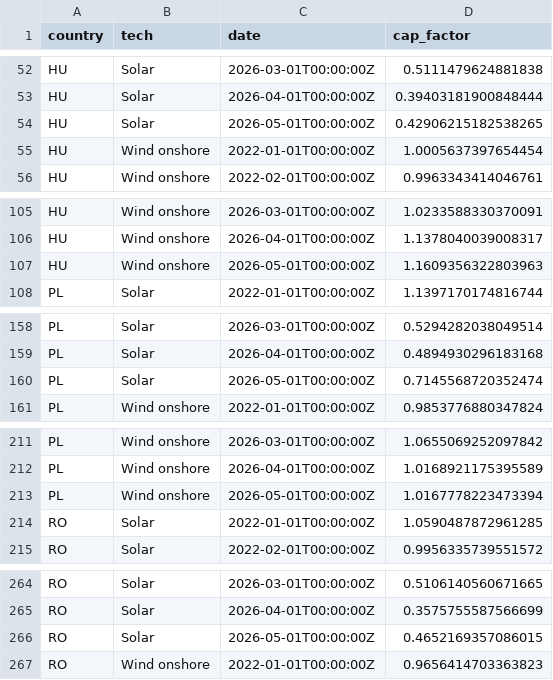
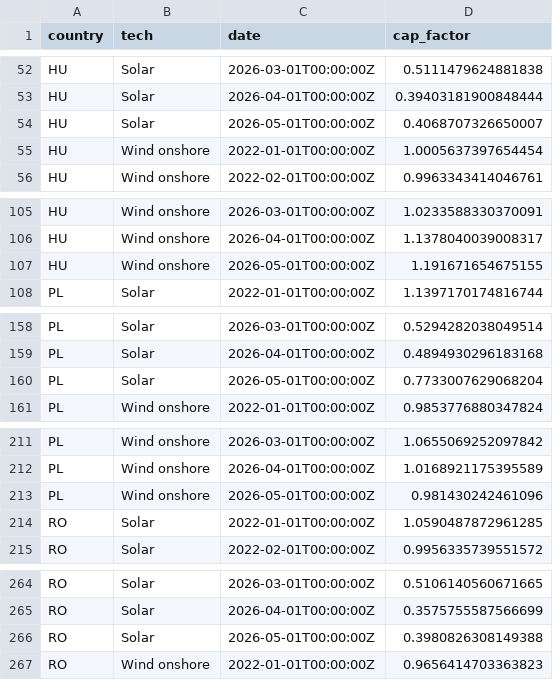
Before and after one commit to atsokol/energy-data-ua-eu, a CSV file: data/data_output/capture_factors_monthly.csv, drawn as a sheet; only a part is shown, gaps mark what is left out; the diff covers the shown part only.

```diff
--- a/data/data_output/capture_factors_monthly.csv
+++ b/data/data_output/capture_factors_monthly.csv
@@ -53,3 +53,3 @@ HU,Solar,2026-03-01T00:00:00Z,0.5111479624881838
 HU,Solar,2026-04-01T00:00:00Z,0.39403181900848444
-HU,Solar,2026-05-01T00:00:00Z,0.42906215182538265
+HU,Solar,2026-05-01T00:00:00Z,0.4068707326650007
 HU,Wind onshore,2022-01-01T00:00:00Z,1.0005637397654454
@@ -106,3 +106,3 @@ HU,Wind onshore,2026-03-01T00:00:00Z,1.0233588330370091
 HU,Wind onshore,2026-04-01T00:00:00Z,1.1378040039008317
-HU,Wind onshore,2026-05-01T00:00:00Z,1.1609356322803963
+HU,Wind onshore,2026-05-01T00:00:00Z,1.191671654675155
 PL,Solar,2022-01-01T00:00:00Z,1.1397170174816744
@@ -159,3 +159,3 @@ PL,Solar,2026-03-01T00:00:00Z,0.5294282038049514
 PL,Solar,2026-04-01T00:00:00Z,0.4894930296183168
-PL,Solar,2026-05-01T00:00:00Z,0.7145568720352474
+PL,Solar,2026-05-01T00:00:00Z,0.7733007629068204
 PL,Wind onshore,2022-01-01T00:00:00Z,0.9853776880347824
@@ -212,3 +212,3 @@ PL,Wind onshore,2026-03-01T00:00:00Z,1.0655069252097842
 PL,Wind onshore,2026-04-01T00:00:00Z,1.0168921175395589
-PL,Wind onshore,2026-05-01T00:00:00Z,1.0167778223473394
+PL,Wind onshore,2026-05-01T00:00:00Z,0.981430242461096
 RO,Solar,2022-01-01T00:00:00Z,1.0590487872961285
@@ -265,3 +265,3 @@ RO,Solar,2026-03-01T00:00:00Z,0.5106140560671665
 RO,Solar,2026-04-01T00:00:00Z,0.3575755587566699
-RO,Solar,2026-05-01T00:00:00Z,0.4652169357086015
+RO,Solar,2026-05-01T00:00:00Z,0.3980826308149388
 RO,Wind onshore,2022-01-01T00:00:00Z,0.9656414703363823
```
Also changed, not shown: 3 edited cells elsewhere in this file, data/data_output/DAM weighted price UA.csv, data/data_raw/ueex_gas_UA.csv, 12 other files.
